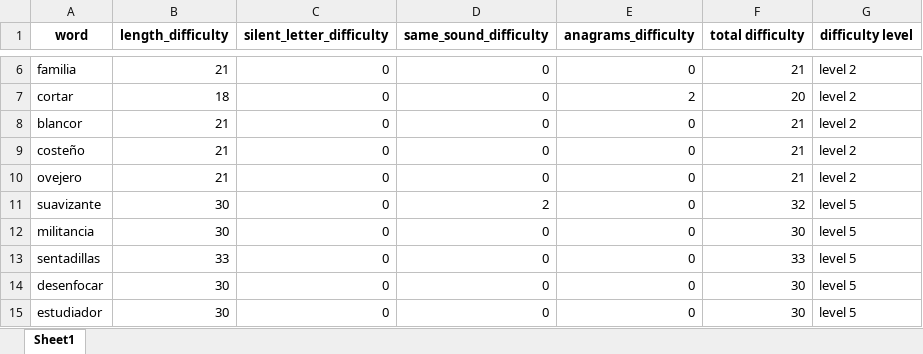
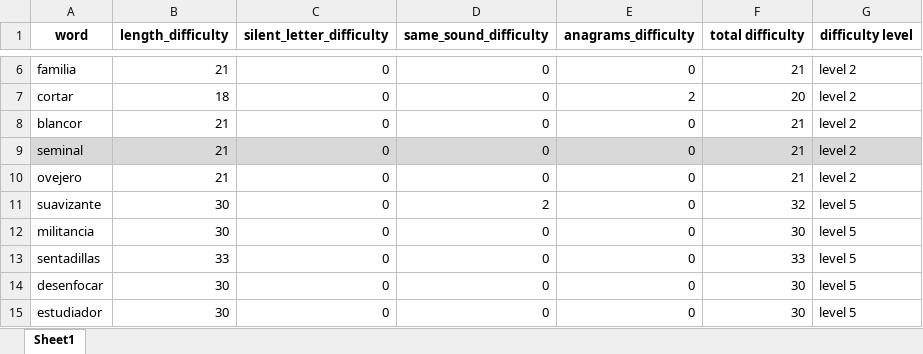
Before and after one commit to mario-bermonti/mspelling, an Excel workbook: Stimuli/words/worksheet_8.xlsx, sheet Sheet1, drawn as a sheet; only a part is shown, gaps mark what is left out; values as stored, in another font and other column widths than the file's, no borders; the diff names each change by its address in the sheet, - before the commit and + after, or states it on an @@ line.

Commit message:
Fix unicode error crashing app
All words with unicode characters "ñ" had to de removed and
new words incorporated because these caused tkinter to crash. It appears
this is a known issued and won't be fixed.

```diff
--- a/Stimuli/words/worksheet_8.xlsx (sheet Sheet1)
+++ b/Stimuli/words/worksheet_8.xlsx (sheet Sheet1)
-A9 (word): costeño
+A9 (word): seminal
-A9:G9 fill: none
+A9:G9 fill: #D9D9D9
```
Also changed, not shown: Stimuli/words/worksheet_13.xlsx, Stimuli/words/worksheet_2.xlsx, 7 other files.
